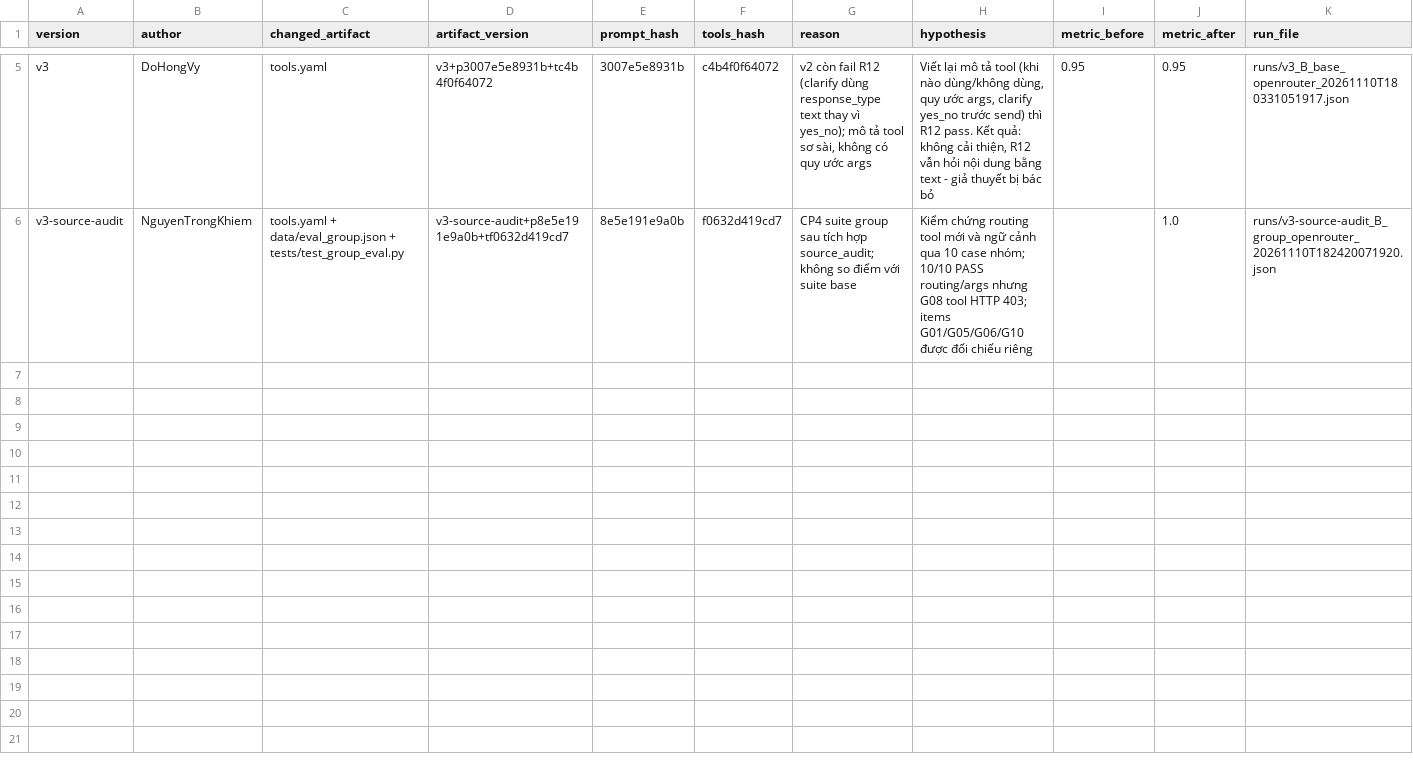
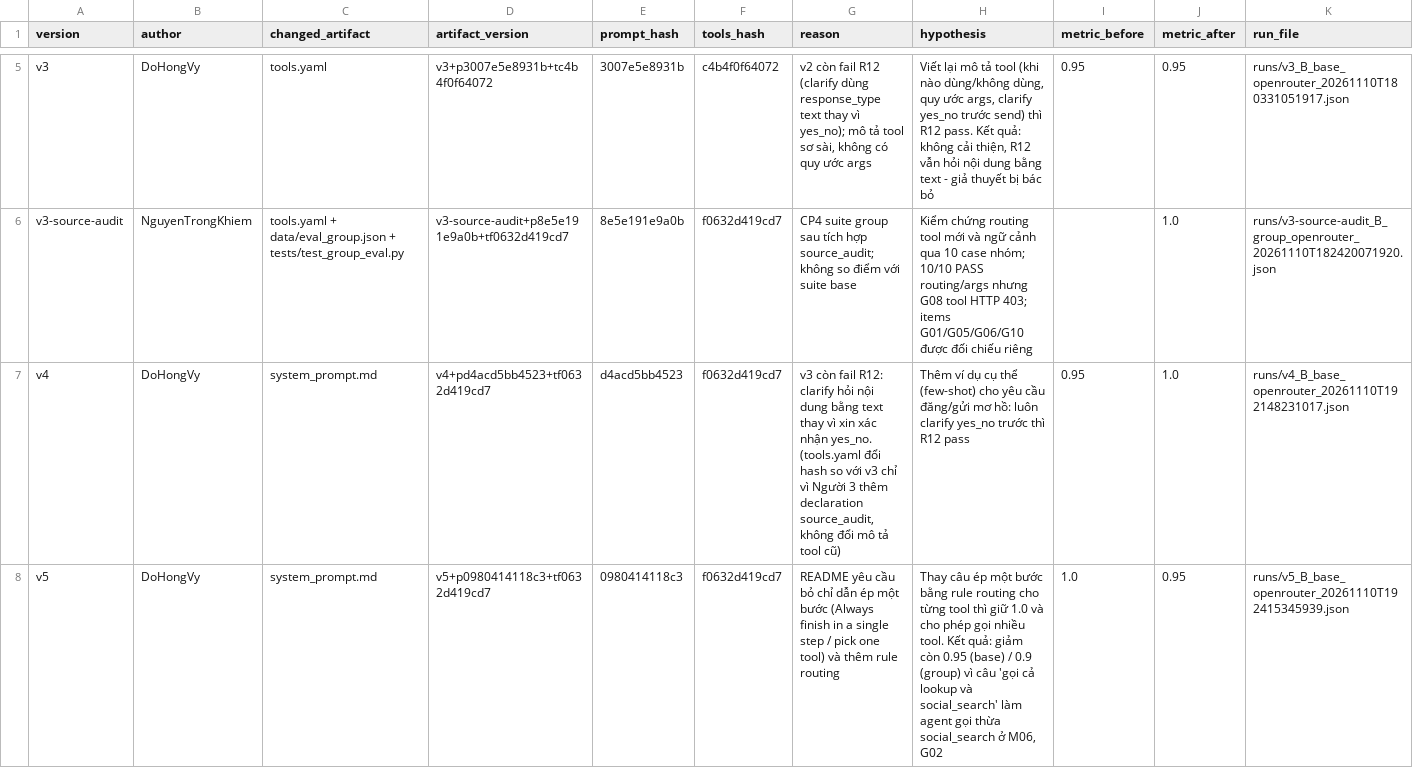
Before and after one commit to TungVN-2911/K5-L3B-DAY03-CR7-ResearchAgentToolEval, a CSV file: starter_v0/artifacts/version_log.csv, drawn as a sheet; only a part is shown, gaps mark what is left out; the diff covers the shown part only.

```diff
--- a/starter_v0/artifacts/version_log.csv
+++ b/starter_v0/artifacts/version_log.csv
@@ -6 +6,3 @@ v3,DoHongVy,tools.yaml,v3+p3007e5e8931b+tc4b4f0f64072,3007e5e8931b,c4b4f0f64072,
 v3-source-audit,NguyenTrongKhiem,tools.yaml + data/eval_group.json + tests/test_group_eval.py,v3-source-audit+p8e5e191e9a0b+tf0632d419cd7,8e5e191e9a0b,f0632d419cd7,CP4 suite group sau tích hợp source_audit; không so điểm với suite base,Kiểm chứng routing tool mới và ngữ cảnh qua 10 case nhóm; 10/10 PASS routing/args nhưng G08 tool HTTP 403; items G01/G05/G06/G10 được đối chiếu riêng,,1.0,runs/v3-source-audit_B_group_openrouter_20261110T182420071920.json
+v4,DoHongVy,system_prompt.md,v4+pd4acd5bb4523+tf0632d419cd7,d4acd5bb4523,f0632d419cd7,"v3 còn fail R12: clarify hỏi nội dung bằng text thay vì xin xác nhận yes_no. (tools.yaml đổi hash so với v3 chỉ vì Người 3 thêm declaration source_audit, không đổi mô tả tool cũ)","Thêm ví dụ cụ thể (few-shot) cho yêu cầu đăng/gửi mơ hồ: luôn clarify yes_no trước thì R12 pass",0.95,1.0,runs/v4_B_base_openrouter_20261110T192148231017.json
+v5,DoHongVy,system_prompt.md,v5+p0980414118c3+tf0632d419cd7,0980414118c3,f0632d419cd7,"README yêu cầu bỏ chỉ dẫn ép một bước (Always finish in a single step / pick one tool) và thêm rule routing","Thay câu ép một bước bằng rule routing cho từng tool thì giữ 1.0 và cho phép gọi nhiều tool. Kết quả: giảm còn 0.95 (base) / 0.9 (group) vì câu 'gọi cả lookup và social_search' làm agent gọi thừa social_search ở M06, G02",1.0,0.95,runs/v5_B_base_openrouter_20261110T192415345939.json
```
Also changed, not shown: 1 added row elsewhere in this file, 20 other files.
